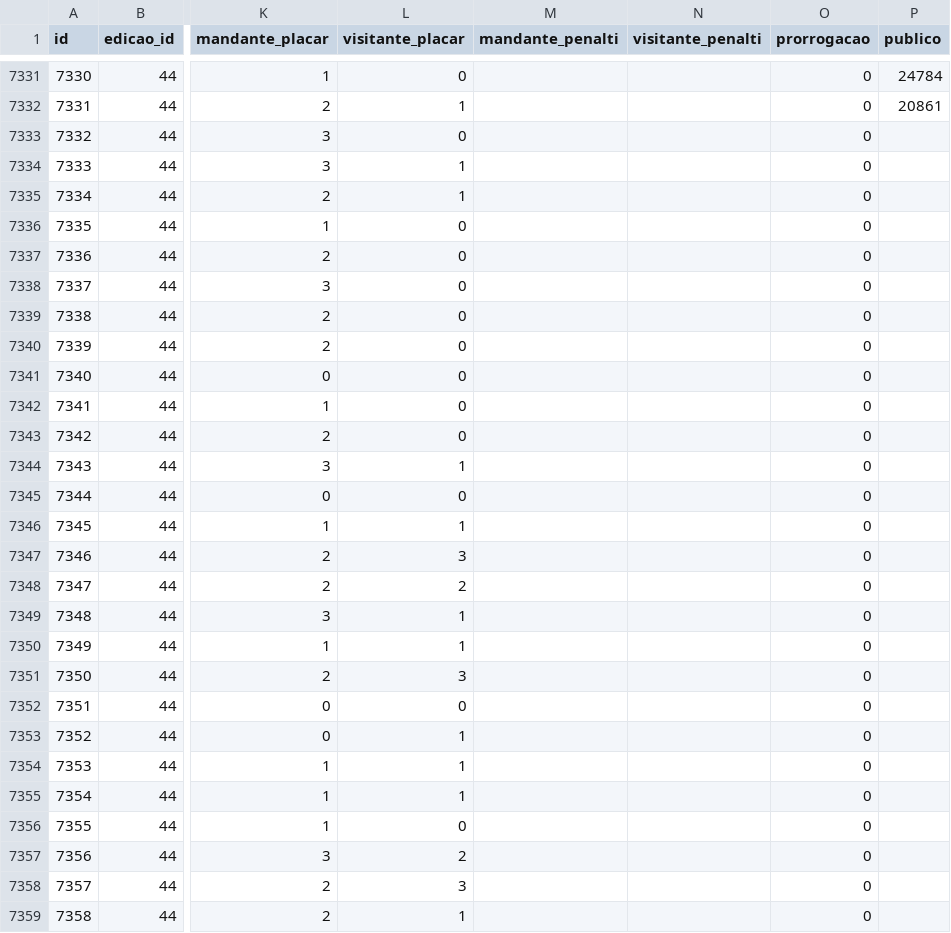
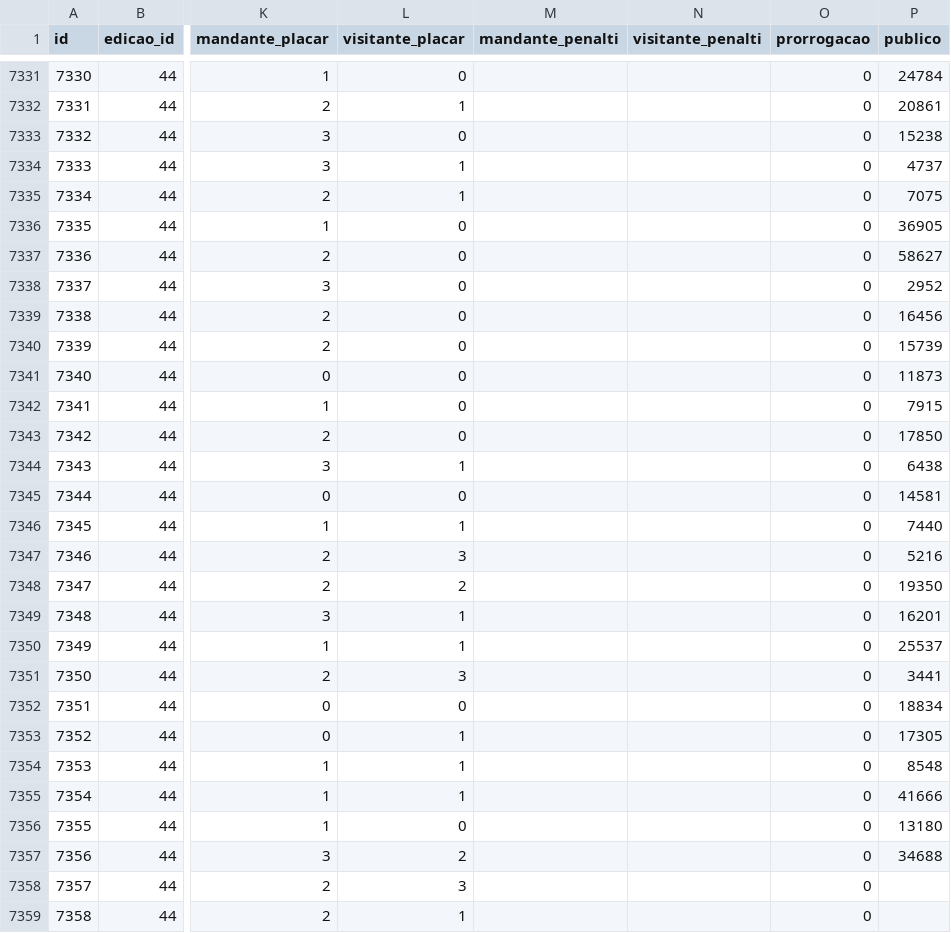
Before and after one commit to shinzatokazuya/kamusari, a CSV file: novo_bd1971_robusto/output_csvs/partidas.csv, drawn as a sheet; only a part is shown, gaps mark what is left out; the diff names each change by its address in the sheet, - before the commit and + after, or states it on an @@ line.

Commit message:
Sat, Apr 18, 2026, 4:56 PM -03:00

```diff
--- a/novo_bd1971_robusto/output_csvs/partidas.csv
+++ b/novo_bd1971_robusto/output_csvs/partidas.csv
-P7333 (publico): (empty)
+P7333 (publico): 15238
-P7334 (publico): (empty)
+P7334 (publico): 4737
-P7335 (publico): (empty)
+P7335 (publico): 7075
-P7336 (publico): (empty)
+P7336 (publico): 36905
-P7337 (publico): (empty)
+P7337 (publico): 58627
-P7338 (publico): (empty)
+P7338 (publico): 2952
-P7339 (publico): (empty)
+P7339 (publico): 16456
-P7340 (publico): (empty)
+P7340 (publico): 15739
-P7341 (publico): (empty)
+P7341 (publico): 11873
-P7342 (publico): (empty)
+P7342 (publico): 7915
-P7343 (publico): (empty)
+P7343 (publico): 17850
-P7344 (publico): (empty)
+P7344 (publico): 6438
-P7345 (publico): (empty)
+P7345 (publico): 14581
-P7346 (publico): (empty)
+P7346 (publico): 7440
-P7347 (publico): (empty)
+P7347 (publico): 5216
-P7348 (publico): (empty)
+P7348 (publico): 19350
-P7349 (publico): (empty)
+P7349 (publico): 16201
-P7350 (publico): (empty)
+P7350 (publico): 25537
-P7351 (publico): (empty)
+P7351 (publico): 3441
-P7352 (publico): (empty)
+P7352 (publico): 18834
-P7353 (publico): (empty)
+P7353 (publico): 17305
-P7354 (publico): (empty)
+P7354 (publico): 8548
-P7355 (publico): (empty)
+P7355 (publico): 41666
-P7356 (publico): (empty)
+P7356 (publico): 13180
-P7357 (publico): (empty)
+P7357 (publico): 34688
```
